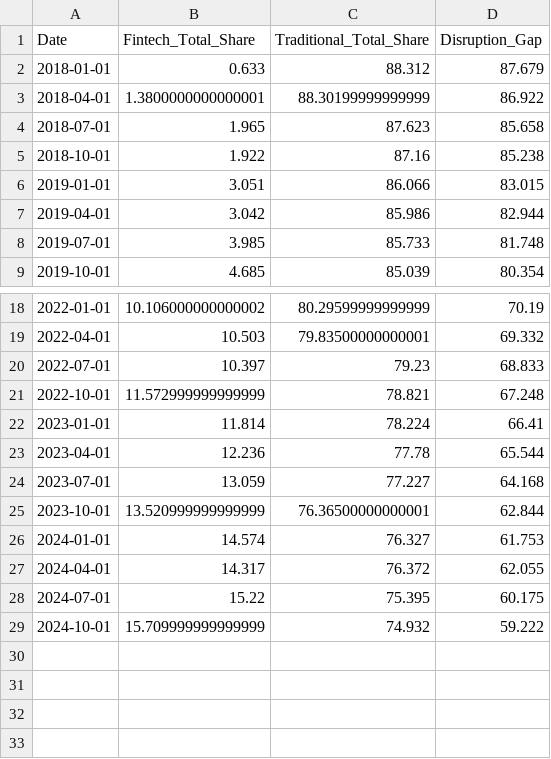
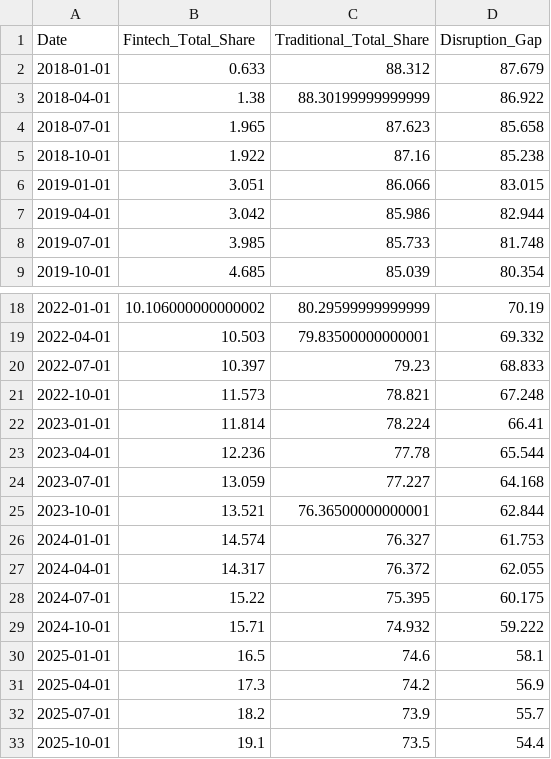
Before and after one commit to viniciusros7/brazilfintech-dashboard, a CSV file: data/market_summary.csv, drawn as a sheet; only a part is shown, gaps mark what is left out.

```diff
--- a/data/market_summary.csv
+++ b/data/market_summary.csv
@@ -2,3 +2,3 @@ Date,Fintech_Total_Share,Traditional_Total_Share,Disruption_Gap
 2018-01-01,0.633,88.312,87.679
-2018-04-01,1.3800000000000001,88.30199999999999,86.922
+2018-04-01,1.38,88.30199999999999,86.922
 2018-07-01,1.965,87.623,85.658
@@ -20,3 +20,3 @@ Date,Fintech_Total_Share,Traditional_Total_Share,Disruption_Gap
 2022-07-01,10.397,79.23,68.833
-2022-10-01,11.572999999999999,78.821,67.248
+2022-10-01,11.573,78.821,67.248
 2023-01-01,11.814,78.224,66.41
@@ -24,3 +24,3 @@ Date,Fintech_Total_Share,Traditional_Total_Share,Disruption_Gap
 2023-07-01,13.059,77.227,64.168
-2023-10-01,13.520999999999999,76.36500000000001,62.844
+2023-10-01,13.521,76.36500000000001,62.844
 2024-01-01,14.574,76.327,61.753
@@ -28,2 +28,6 @@ Date,Fintech_Total_Share,Traditional_Total_Share,Disruption_Gap
 2024-07-01,15.22,75.395,60.175
-2024-10-01,15.709999999999999,74.932,59.222
+2024-10-01,15.71,74.932,59.222
+2025-01-01,16.5,74.6,58.1
+2025-04-01,17.3,74.2,56.9
+2025-07-01,18.2,73.9,55.7
+2025-10-01,19.1,73.5,54.4
```
Also changed, not shown: 2 other files.
